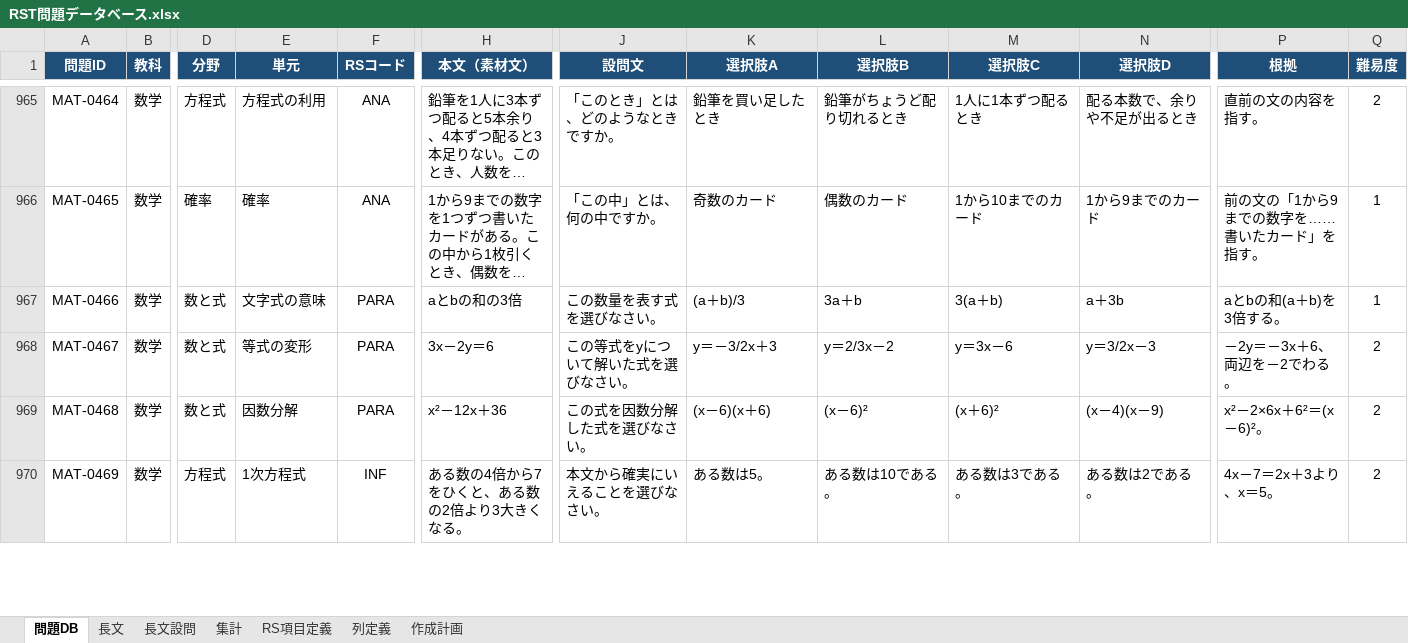
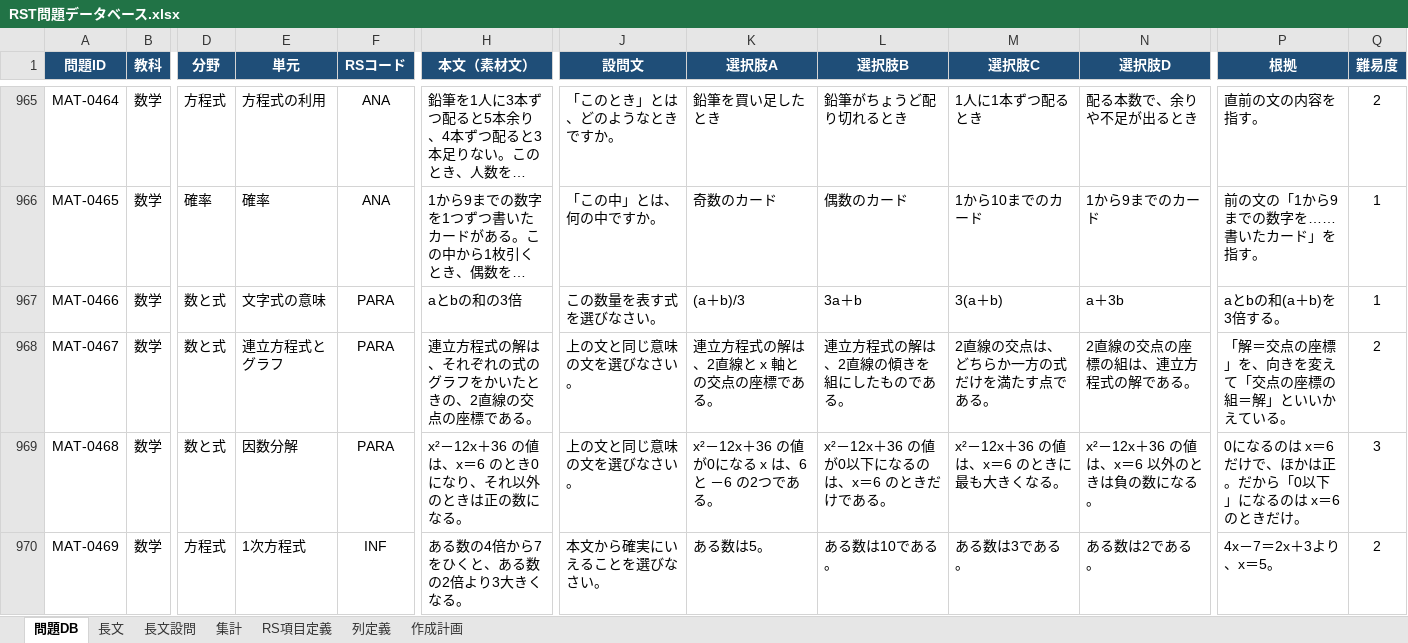
Before and after one commit to Saku-Lab48/rst-app, an Excel workbook: data/source/RST問題データベース.xlsx, sheet 問題DB, drawn as a sheet; only a part is shown, gaps mark what is left out; long unchanged cells end in …; values as stored, in another font and other column widths than the file's, no borders; the diff covers the shown part only; the diff names each change by its address in the sheet, - before the commit and + after, or states it on an @@ line.

```diff
--- a/data/source/RST問題データベース.xlsx (sheet 問題DB)
+++ b/data/source/RST問題データベース.xlsx (sheet 問題DB)
-E968 (単元): 等式の変形
+E968 (単元): 連立方程式とグラフ
-H968 (本文（素材文）): 3x－2y＝6
+H968 (本文（素材文）): 連立方程式の解は、それぞれの式のグラフをかいたときの、2直線の交点の座標である。
-J968 (設問文): この等式をyについて解いた式を選びなさい。
+J968 (設問文): 上の文と同じ意味の文を選びなさい。
-K968 (選択肢A): y＝－3/2x＋3
+K968 (選択肢A): 連立方程式の解は、2直線と x 軸との交点の座標である。
-L968 (選択肢B): y＝2/3x－2
+L968 (選択肢B): 連立方程式の解は、2直線の傾きを組にしたものである。
-M968 (選択肢C): y＝3x－6
+M968 (選択肢C): 2直線の交点は、どちらか一方の式だけを満たす点である。
-N968 (選択肢D): y＝3/2x－3
+N968 (選択肢D): 2直線の交点の座標の組は、連立方程式の解である。
-P968 (根拠): －2y＝－3x＋6、両辺を－2でわる。
+P968 (根拠): 「解＝交点の座標」を、向きを変えて「交点の座標の組＝解」といいかえている。
-H969 (本文（素材文）): x²－12x＋36
+H969 (本文（素材文）): x²－12x＋36 の値は、x＝6 のとき0になり、それ以外のときは正の数になる。
-J969 (設問文): この式を因数分解した式を選びなさい。
+J969 (設問文): 上の文と同じ意味の文を選びなさい。
-K969 (選択肢A): (x－6)(x＋6)
+K969 (選択肢A): x²－12x＋36 の値が0になる x は、6 と －6 の2つである。
-L969 (選択肢B): (x－6)²
+L969 (選択肢B): x²－12x＋36 の値が0以下になるのは、x＝6 のときだけである。
-M969 (選択肢C): (x＋6)²
+M969 (選択肢C): x²－12x＋36 の値は、x＝6 のときに最も大きくなる。
-N969 (選択肢D): (x－4)(x－9)
+N969 (選択肢D): x²－12x＋36 の値は、x＝6 以外のときは負の数になる。
-P969 (根拠): x²－2×6x＋6²＝(x－6)²。
+P969 (根拠): 0になるのは x＝6 だけで、ほかは正。だから「0以下」になるのは x＝6 のときだけ。
-Q969 (難易度): 2
+Q969 (難易度): 3
```
Also changed, not shown: 583 edited cells elsewhere in this sheet.
